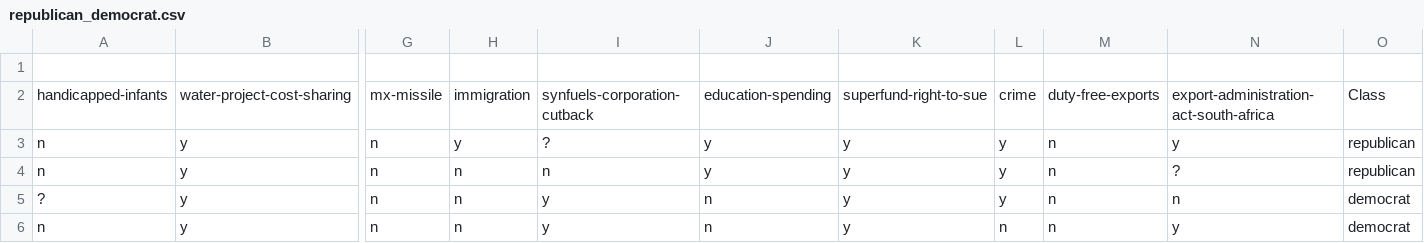
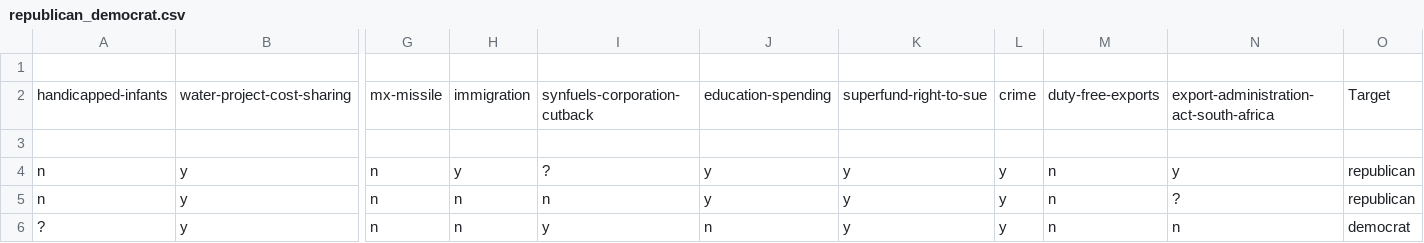
Before and after one commit to paulo-al-castro/datafiles, a CSV file: republican_democrat.csv, drawn as a sheet; only a part is shown, gaps mark what is left out; the shorter side is filled out with more unchanged rows; rows hold the shown columns only; the diff names each change by its address in the sheet, - before the commit and + after, or states it on an @@ line.

Commit message:
Add files via upload

```diff
--- a/republican_democrat.csv
+++ b/republican_democrat.csv
-O2: Class
+O2: Target
+row 3: (empty)
```
